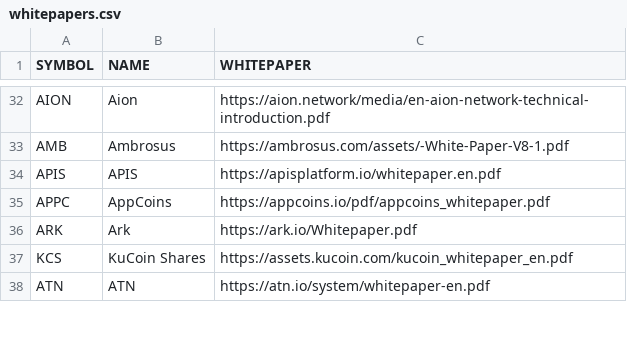
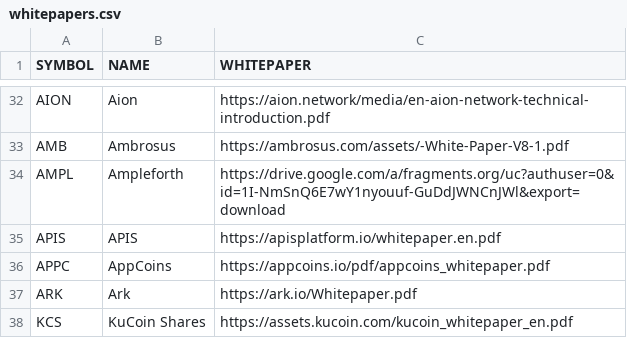
Before and after one commit to PublicDatasets/token-whitepapers, a CSV file: whitepapers.csv, drawn as a sheet; only a part is shown, gaps mark what is left out; the shorter side is filled out with more unchanged rows.

Commit message:
Added  whitepaper link

```diff
--- a/whitepapers.csv
+++ b/whitepapers.csv
@@ -33,2 +33,3 @@ AION,Aion,https://aion.network/media/en-aion-network-technical-introduction.pdf
 AMB,Ambrosus,https://ambrosus.com/assets/-White-Paper-V8-1.pdf
+AMPL,Ampleforth,https://drive.google.com/a/fragments.org/uc?authuser=0&id=1I-NmSnQ6E7wY1nyouuf-GuDdJWNCnJWl&export=download
 APIS,APIS,https://apisplatform.io/whitepaper.en.pdf
```
